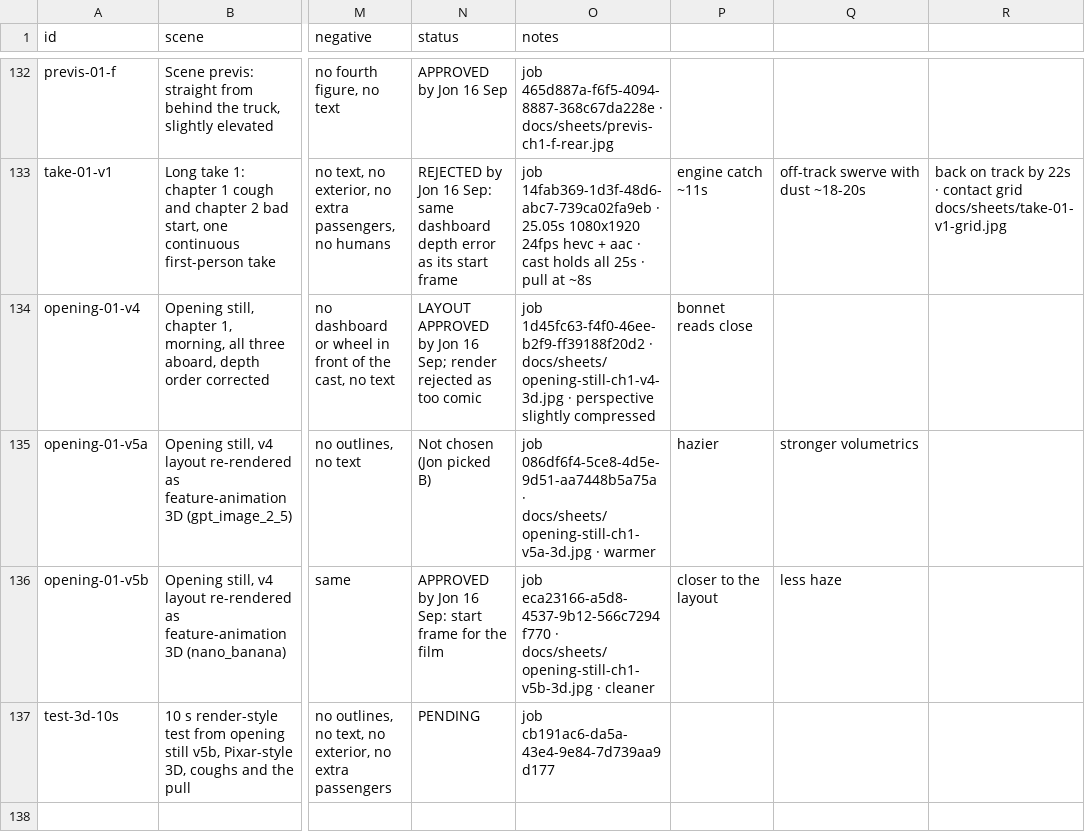
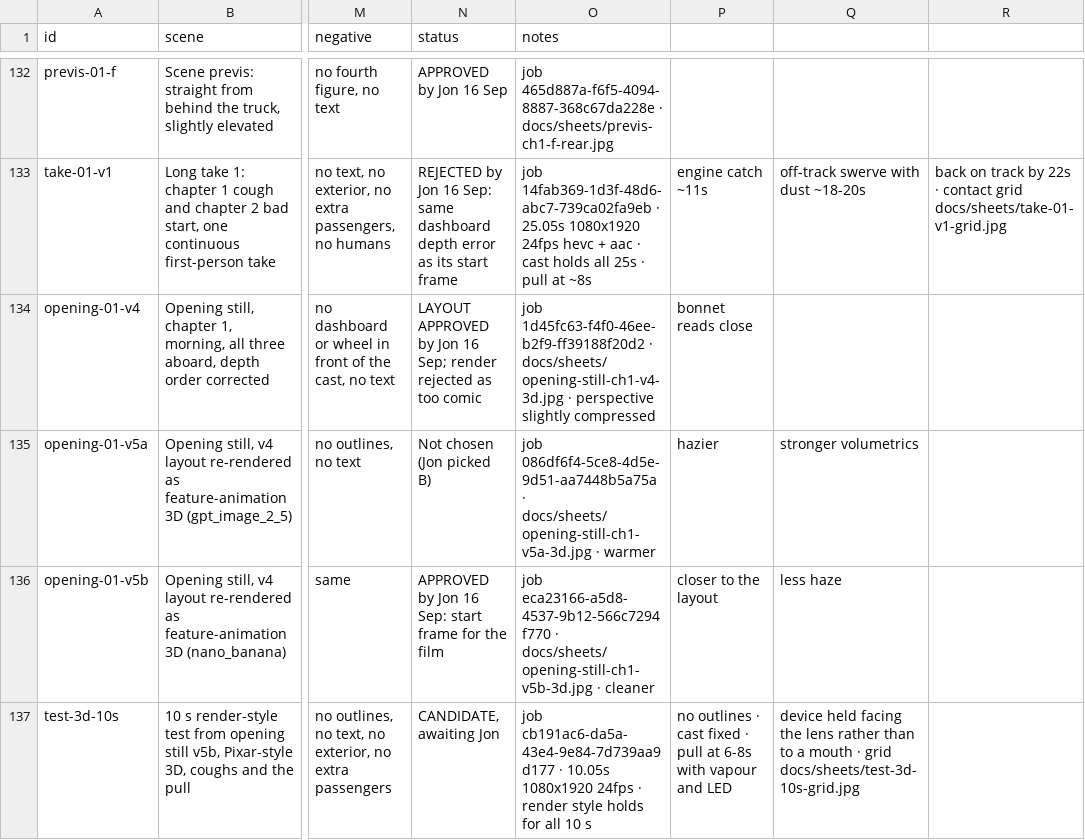
Before and after one commit to SynergyZAW/safari-smoke-drive, a CSV file: docs/asset-ledger.csv, drawn as a sheet; only a part is shown, gaps mark what is left out; the diff names each change by its address in the sheet, - before the commit and + after, or states it on an @@ line.

```diff
--- a/docs/asset-ledger.csv
+++ b/docs/asset-ledger.csv
-N137 (status): PENDING
+N137 (status): CANDIDATE, awaiting Jon
-O137 (notes): job cb191ac6-da5a-43e4-9e84-7d739aa9d177
+O137 (notes): job cb191ac6-da5a-43e4-9e84-7d739aa9d177 · 10.05s 1080x1920 24fps · render style holds for all 10 s
-P137: (empty)
+P137: no outlines · cast fixed · pull at 6-8s with vapour and LED
-Q137: (empty)
+Q137: device held facing the lens rather than to a mouth · grid docs/sheets/test-3d-10s-grid.jpg
```
Also changed, not shown: 2 other files.
